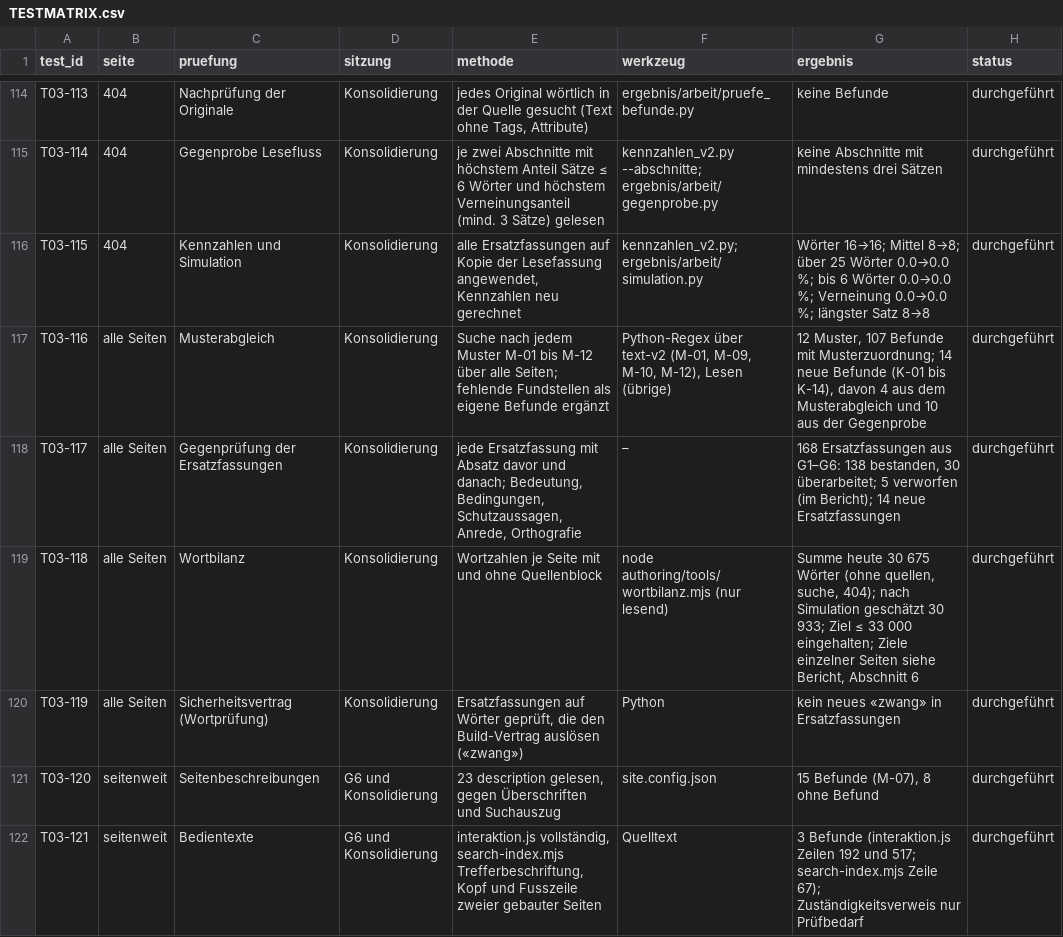
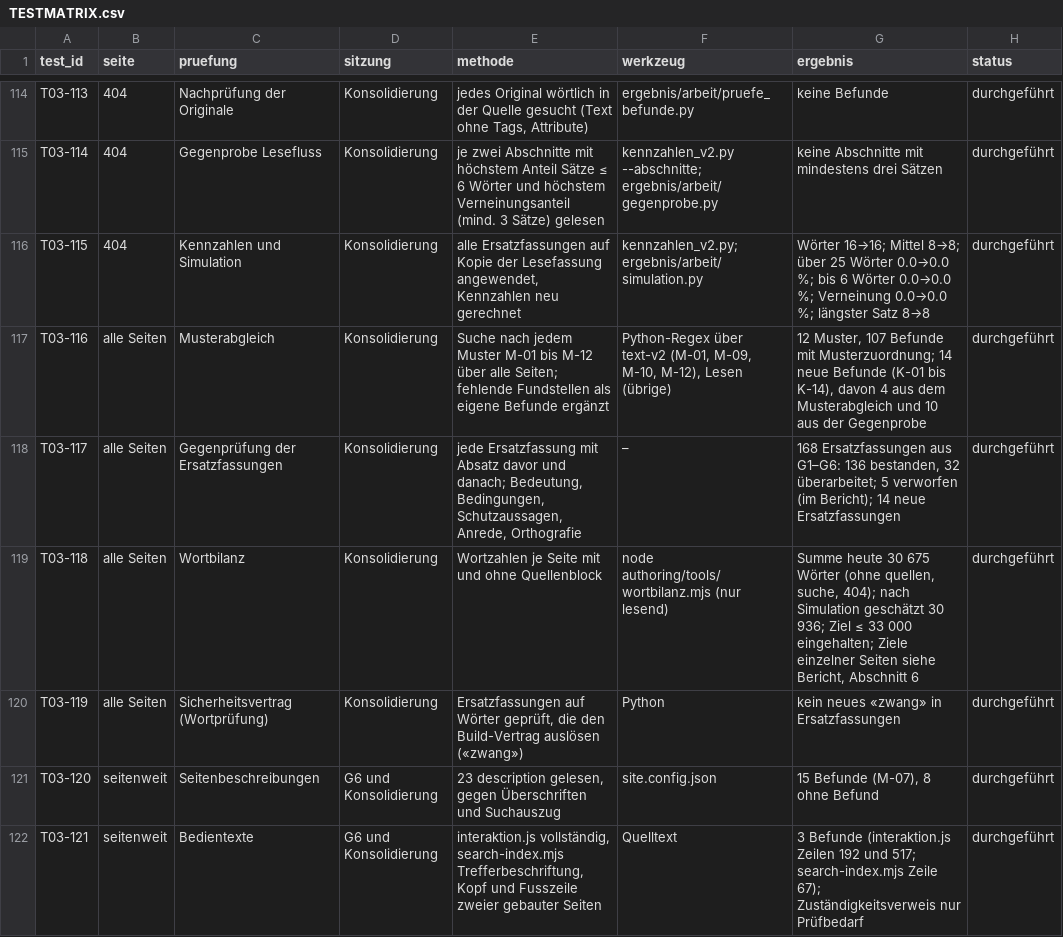
Before and after one commit to christaegger-dot/borderline-angehoerige, a CSV file: audit-results/2026-10-16-modul-03-r4-35/TESTMATRIX.csv, drawn as a sheet; only a part is shown, gaps mark what is left out; the diff covers the shown part only.

```diff
--- a/audit-results/2026-10-16-modul-03-r4-35/TESTMATRIX.csv
+++ b/audit-results/2026-10-16-modul-03-r4-35/TESTMATRIX.csv
@@ -117,4 +117,4 @@ T03-115;404;Kennzahlen und Simulation;Konsolidierung;alle Ersatzfassungen auf Ko
 T03-116;alle Seiten;Musterabgleich;Konsolidierung;"Suche nach jedem Muster M-01 bis M-12 über alle Seiten; fehlende Fundstellen als eigene Befunde ergänzt";Python-Regex über text-v2 (M-01, M-09, M-10, M-12), Lesen (übrige);"12 Muster, 107 Befunde mit Musterzuordnung; 14 neue Befunde (K-01 bis K-14), davon 4 aus dem Musterabgleich und 10 aus der Gegenprobe";durchgeführt
-T03-117;alle Seiten;Gegenprüfung der Ersatzfassungen;Konsolidierung;"jede Ersatzfassung mit Absatz davor und danach; Bedeutung, Bedingungen, Schutzaussagen, Anrede, Orthografie";–;"168 Ersatzfassungen aus G1–G6: 138 bestanden, 30 überarbeitet; 5 verworfen (im Bericht); 14 neue Ersatzfassungen";durchgeführt
-T03-118;alle Seiten;Wortbilanz;Konsolidierung;Wortzahlen je Seite mit und ohne Quellenblock;node authoring/tools/wortbilanz.mjs (nur lesend);"Summe heute 30 675 Wörter (ohne quellen, suche, 404); nach Simulation geschätzt 30 933; Ziel ≤ 33 000 eingehalten; Ziele einzelner Seiten siehe Bericht, Abschnitt 6";durchgeführt
+T03-117;alle Seiten;Gegenprüfung der Ersatzfassungen;Konsolidierung;"jede Ersatzfassung mit Absatz davor und danach; Bedeutung, Bedingungen, Schutzaussagen, Anrede, Orthografie";–;"168 Ersatzfassungen aus G1–G6: 136 bestanden, 32 überarbeitet; 5 verworfen (im Bericht); 14 neue Ersatzfassungen";durchgeführt
+T03-118;alle Seiten;Wortbilanz;Konsolidierung;Wortzahlen je Seite mit und ohne Quellenblock;node authoring/tools/wortbilanz.mjs (nur lesend);"Summe heute 30 675 Wörter (ohne quellen, suche, 404); nach Simulation geschätzt 30 936; Ziel ≤ 33 000 eingehalten; Ziele einzelner Seiten siehe Bericht, Abschnitt 6";durchgeführt
 T03-119;alle Seiten;Sicherheitsvertrag (Wortprüfung);Konsolidierung;Ersatzfassungen auf Wörter geprüft, die den Build-Vertrag auslösen («zwang»);Python;kein neues «zwang» in Ersatzfassungen;durchgeführt
```
Also changed, not shown: 3 added rows and 4 edited cells elsewhere in this file, audit-results/2026-10-16-modul-03-r4-35/QUELLEN.csv, audit-results/2026-10-16-modul-03-r4-35/arbeit/kennzahlen-vergleich.csv, 8 other files.
